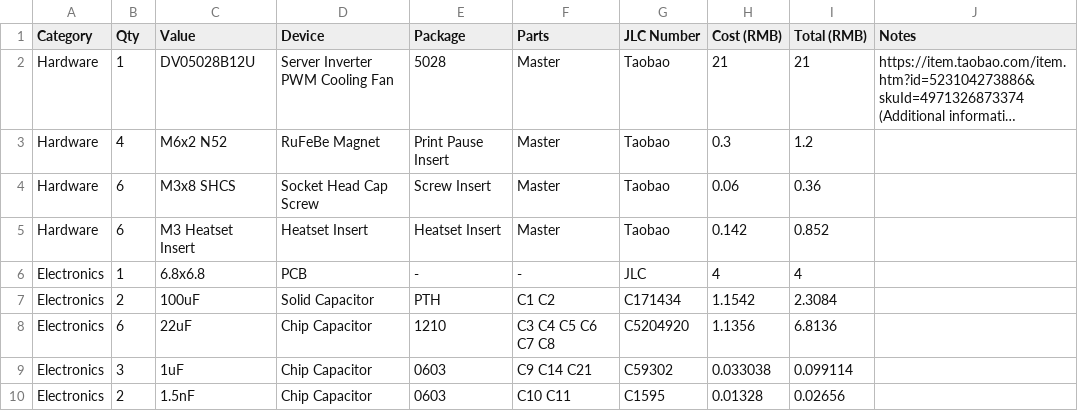
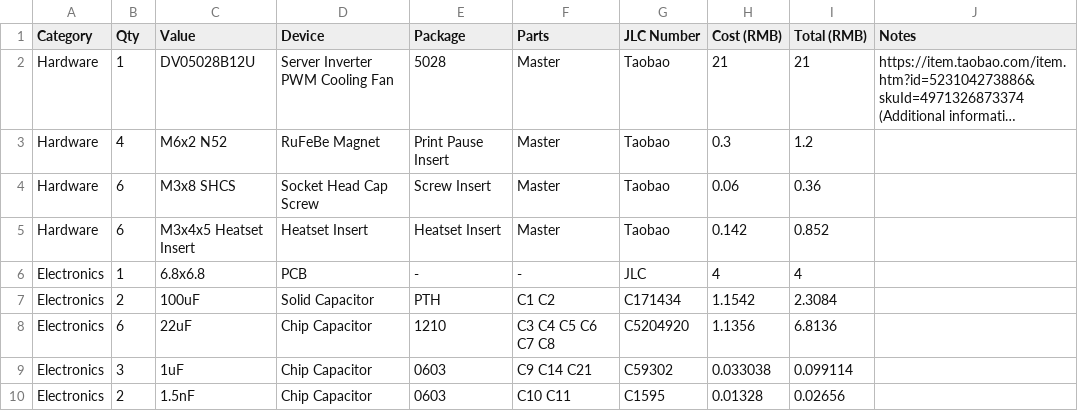
Before and after one commit to Redstone1024/Fursuit-CylinderFan, a CSV file: BOM.csv, drawn as a sheet; only a part is shown; long unchanged cells end in ….

Commit message:
docs(bom): reify heatset insert nut parameters

```diff
--- a/BOM.csv
+++ b/BOM.csv
@@ -4,3 +4,3 @@ Hardware,4,M6x2 N52,RuFeBe Magnet,Print Pause Insert,Master,Taobao,0.3,1.2,
 Hardware,6,M3x8 SHCS,Socket Head Cap Screw,Screw Insert,Master,Taobao,0.06,0.36,
-Hardware,6,M3 Heatset Insert,Heatset Insert,Heatset Insert,Master,Taobao,0.142,0.852,
+Hardware,6,M3x4x5 Heatset Insert,Heatset Insert,Heatset Insert,Master,Taobao,0.142,0.852,
 Electronics,1,6.8x6.8,PCB,-,-,JLC,4,4,
```
